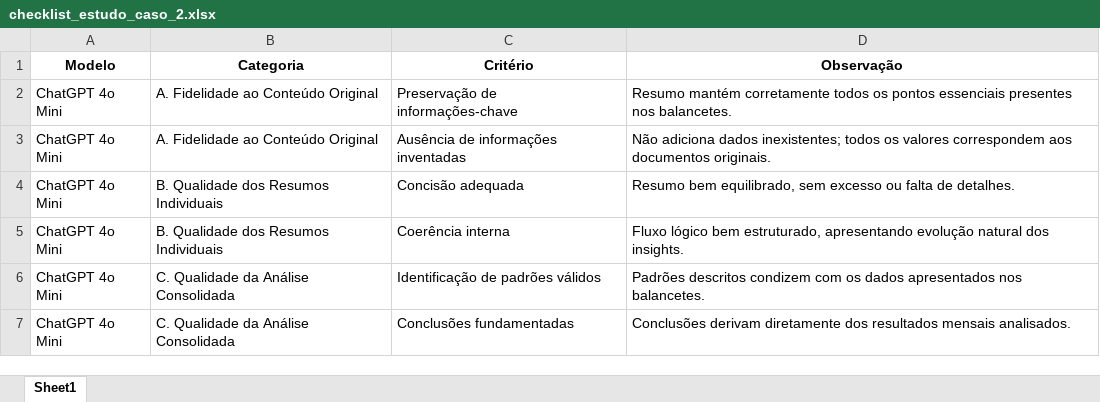
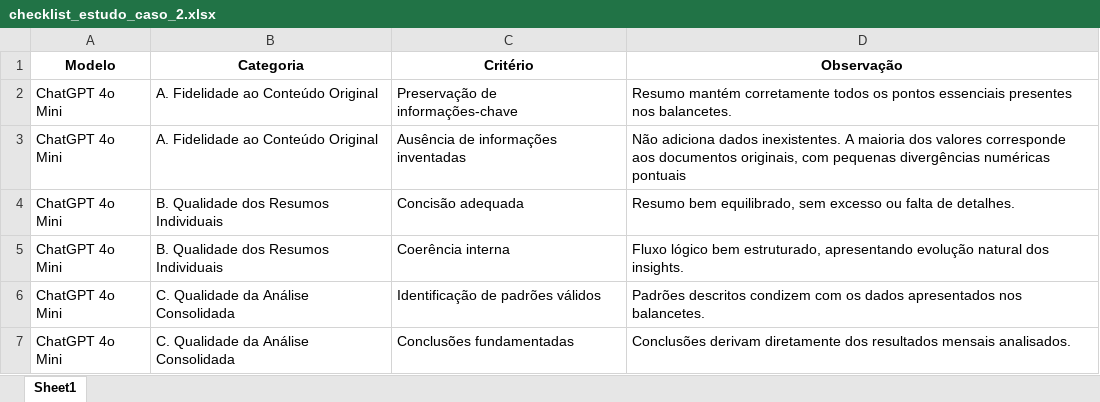
Before and after one commit to alexandre96dev/projeto-tcc, an Excel workbook: checklists/estudo_caso_2/checklist_estudo_caso_2.xlsx, sheet Sheet1, drawn as a sheet; only a part is shown; values as stored, in another font and other column widths than the file's, no borders; charts and pictures not drawn; the diff names each change by its address in the sheet, - before the commit and + after, or states it on an @@ line.

Commit message:
Ajustando checklist

```diff
--- a/checklists/estudo_caso_2/checklist_estudo_caso_2.xlsx (sheet Sheet1)
+++ b/checklists/estudo_caso_2/checklist_estudo_caso_2.xlsx (sheet Sheet1)
-D3 (Observação): …adiciona dados inexistentes; todos os valores correspondem aos documentos originais.
+D3 (Observação): …adiciona dados inexistentes. A maioria dos valores corresponde aos documentos originais, com pequenas divergências numéricas pontuais
```
Also changed, not shown: checklists/estudo_caso_1/checklist_estudo_caso_1.xlsx.
